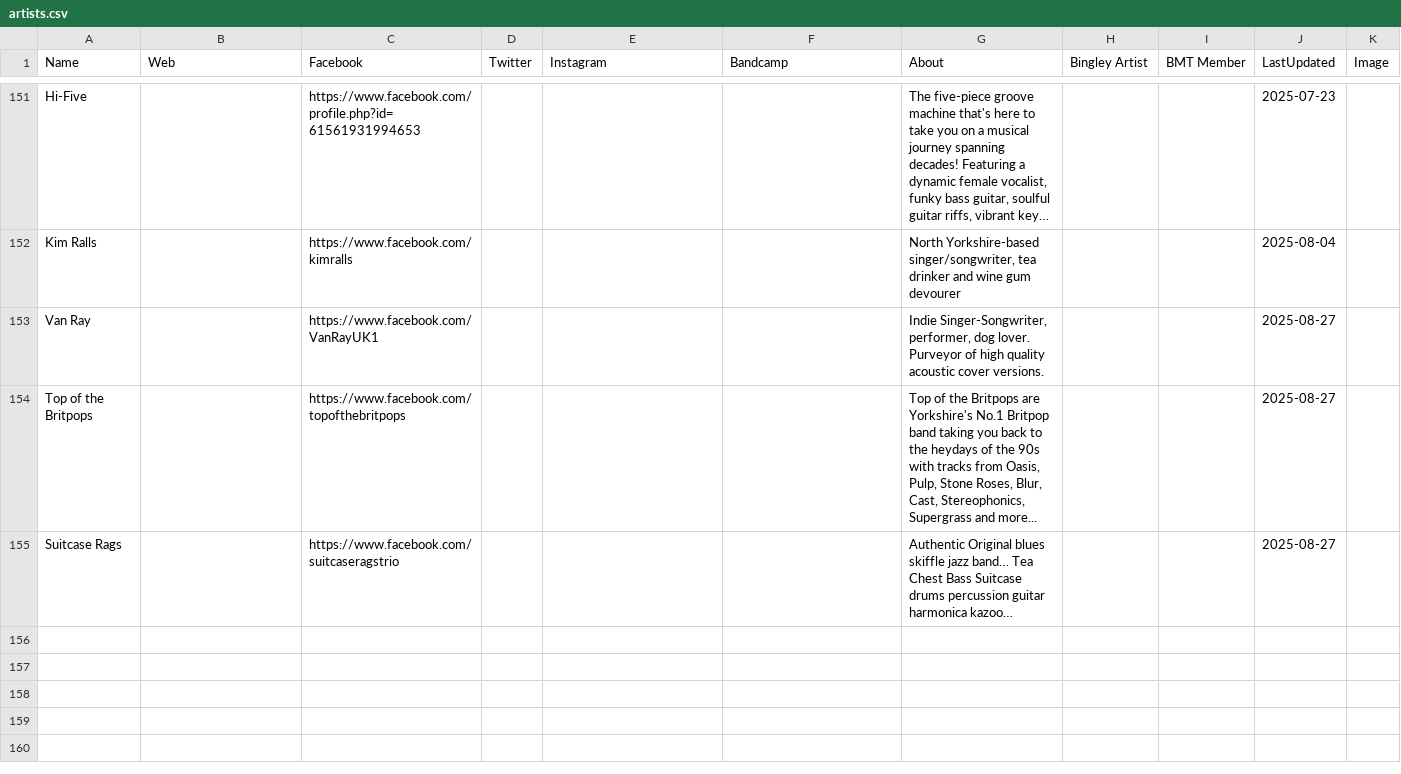
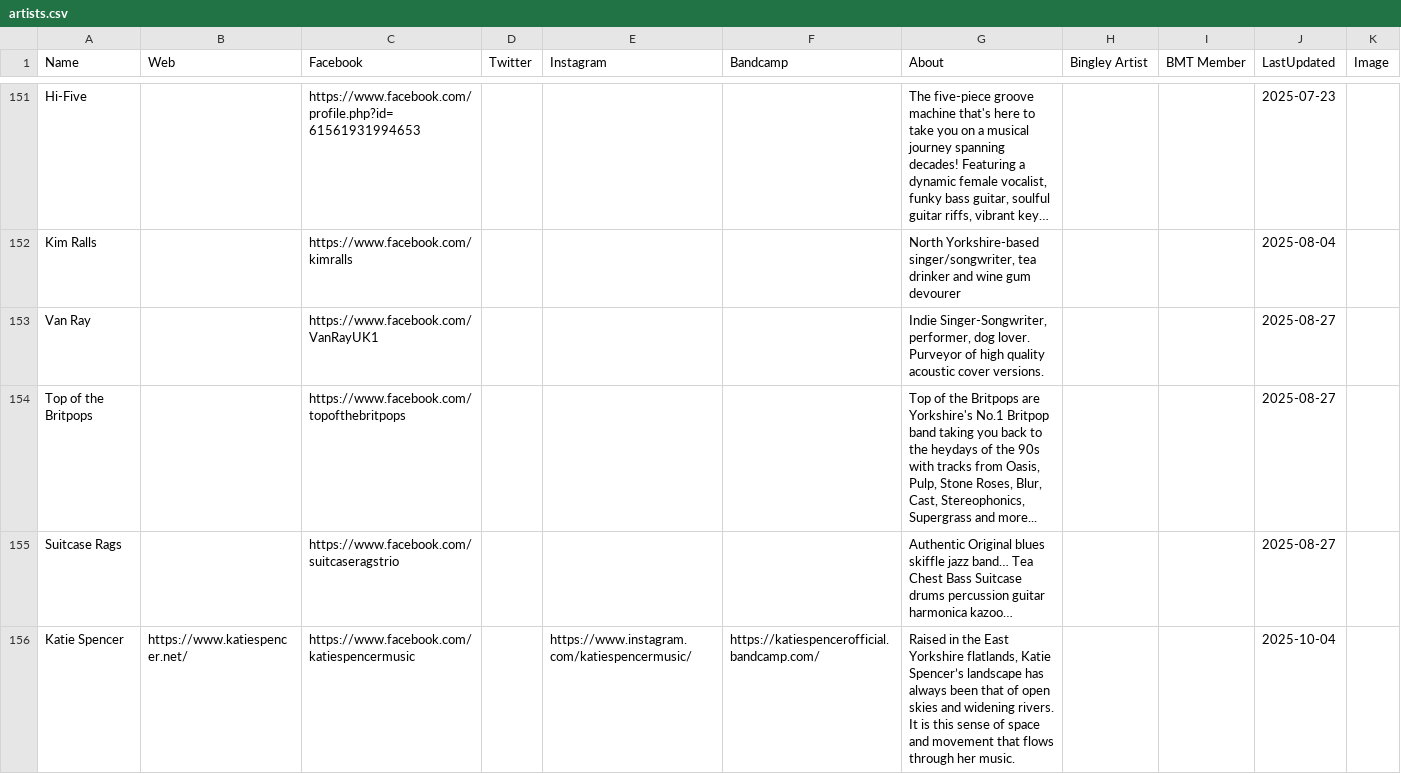
Before and after one commit to caprenter/bingley-music-town, a CSV file: docs/_data/artists.csv, drawn as a sheet; only a part is shown, gaps mark what is left out; long unchanged cells end in …; the diff names each change by its address in the sheet, - before the commit and + after, or states it on an @@ line.

```diff
--- a/docs/_data/artists.csv
+++ b/docs/_data/artists.csv
+row 156: Katie Spencer | https://www.katiespencer.net/ | https://www.facebook.com/katiespencermusic |  | https://www.instagram.com/katiespencermusic/ | https://katiespencerofficial.bandcamp.com/ | Raised in the East Yorkshire flatlands, Katie Spencer’s landscape has always been that of open skies and widening rivers. It is this sense of space and movement that flows through her music. |  |  | 2025-10-04
```
Also changed, not shown: docs/_data/events.csv, 1 other file.
